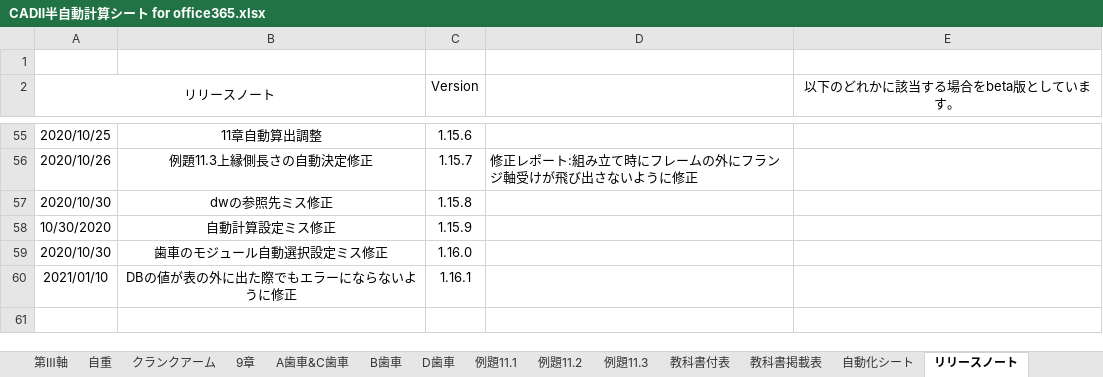
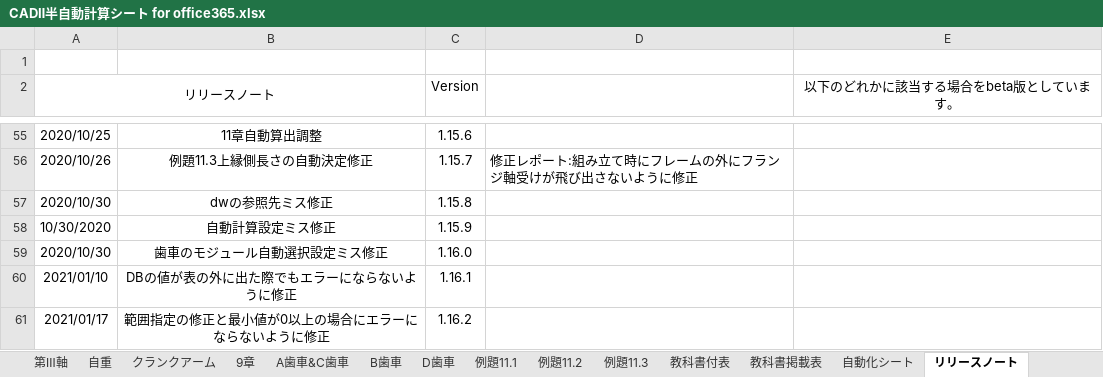
Before and after one commit to kazukiM-k/CAD, an Excel workbook: CADⅡ半自動計算シート for office365.xlsx, sheet リリースノート, drawn as a sheet; only a part is shown, gaps mark what is left out; values as stored, in another font and other column widths than the file's, no borders; the diff names each change by its address in the sheet, - before the commit and + after, or states it on an @@ line.

Commit message:
範囲指定の修正と最小値が0以上の場合にエラーにならないように修正

```diff
--- a/CADⅡ半自動計算シート for office365.xlsx (sheet リリースノート)
+++ b/CADⅡ半自動計算シート for office365.xlsx (sheet リリースノート)
+row 61: 2021/01/17 | 範囲指定の修正と最小値が0以上の場合にエラーにならないように修正 | 1.16.2
```
Also changed, not shown: formulas that keep their value, CADⅡ半自動計算シート for Excel2010.xlsx.
